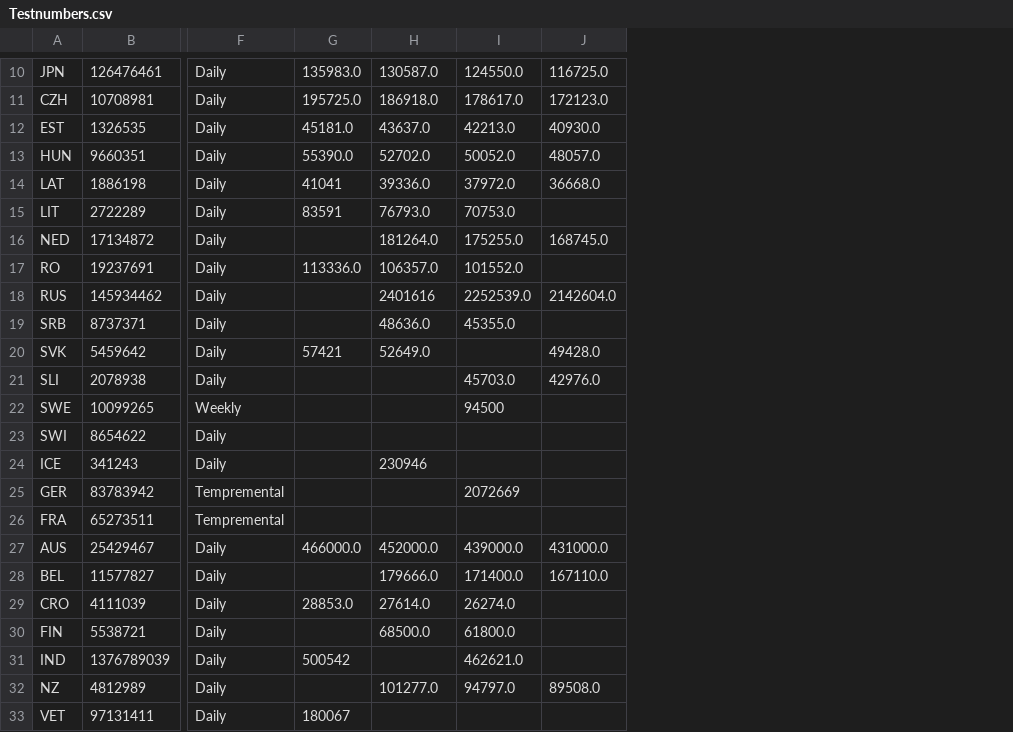
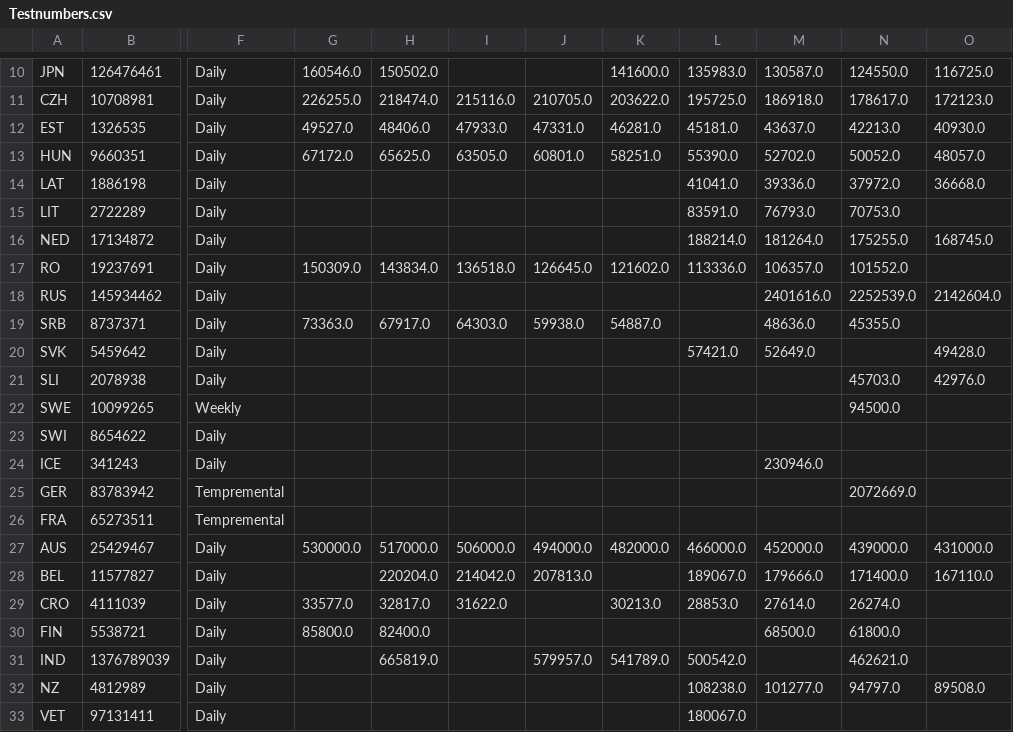
Before and after one commit to tomsaunders98/CovidTests, a CSV file: Testnumbers.csv, drawn as a sheet; only a part is shown, gaps mark what is left out; addresses are those after the commit; the diff covers the shown part only; the diff names each change by its address in the sheet, - before the commit and + after, or states it on an @@ line.

Commit message:
updates 280/04/2020

```diff
--- a/Testnumbers.csv
+++ b/Testnumbers.csv
+column G, rows 10-30: 160546.0 | 226255.0 | 49527.0 | 67172.0 |  |  |  | 150309.0 |  | 73363.0 |  |  |  |  |  |  |  | 530000.0 |  | 33577.0 | 85800.0
+column H, rows 10-31: 150502.0 | 218474.0 | 48406.0 | 65625.0 |  |  |  | 143834.0 |  | 67917.0 |  |  |  |  |  |  |  | 517000.0 | 220204.0 | 32817.0 | 82400.0 | 665819.0
+column I, rows 11-29: 215116.0 | 47933.0 | 63505.0 |  |  |  | 136518.0 |  | 64303.0 |  |  |  |  |  |  |  | 506000.0 | 214042.0 | 31622.0
+column J, rows 11-31: 210705.0 | 47331.0 | 60801.0 |  |  |  | 126645.0 |  | 59938.0 |  |  |  |  |  |  |  | 494000.0 | 207813.0 |  |  | 579957.0
+column K, rows 10-31: 141600.0 | 203622.0 | 46281.0 | 58251.0 |  |  |  | 121602.0 |  | 54887.0 |  |  |  |  |  |  |  | 482000.0 |  | 30213.0 |  | 541789.0
-L14: 41041
+L14: 41041.0
-L15: 83591
+L15: 83591.0
-L16: (empty)
+L16: 188214.0
-M18: 2401616
+M18: 2401616.0
-L20: 57421
+L20: 57421.0
-N22: 94500
+N22: 94500.0
-M24: 230946
+M24: 230946.0
-N25: 2072669
+N25: 2072669.0
-L28: (empty)
+L28: 189067.0
-L31: 500542
+L31: 500542.0
-L32: (empty)
+L32: 108238.0
-L33: 180067
+L33: 180067.0
```
Also changed, not shown: 2 edited cells elsewhere in this file.
